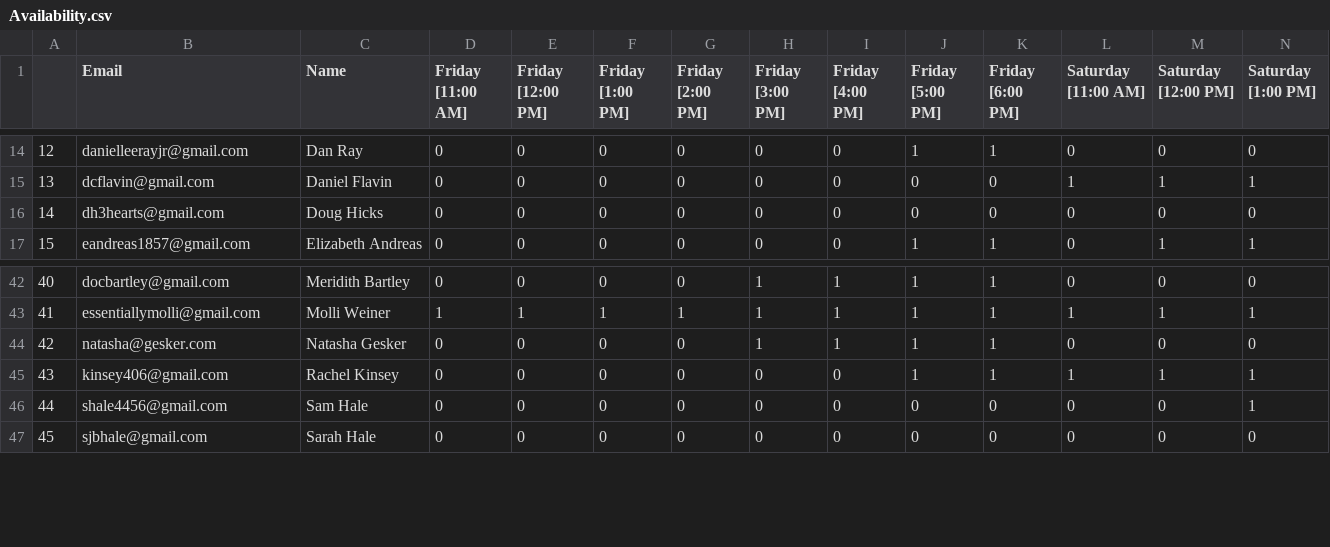
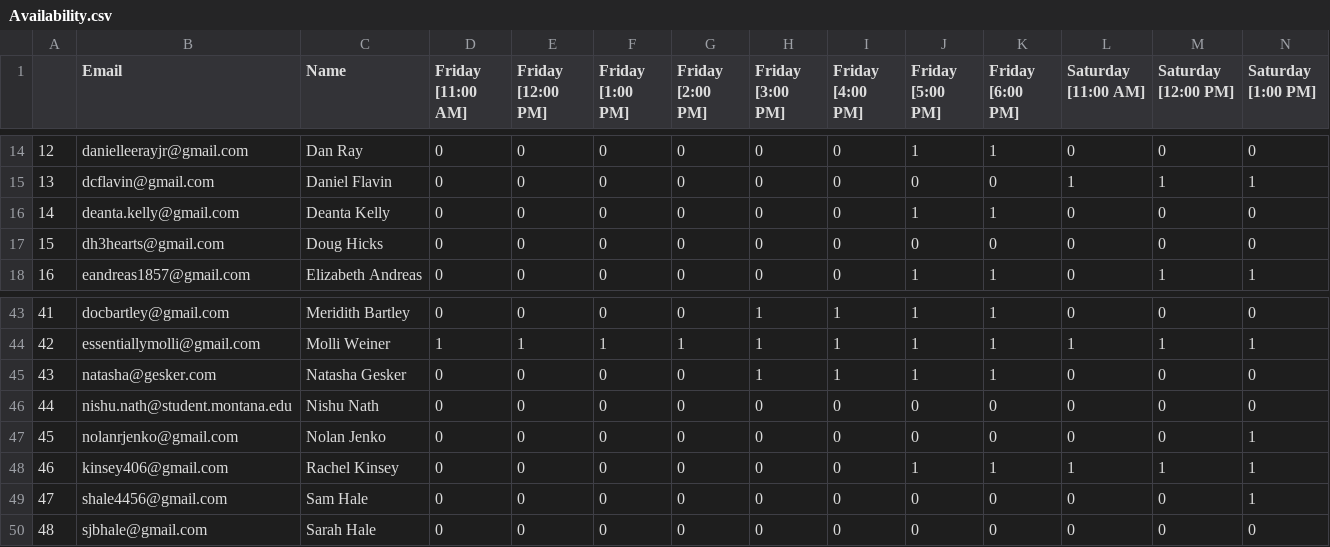
Before and after one commit to CategorIAN/ABCD, a CSV file: General/Availability.csv, drawn as a sheet; only a part is shown, gaps mark what is left out; addresses are those after the commit; rows hold the shown columns only; the diff names each change by its address in the sheet, - before the commit and + after, or states it on an @@ line.

```diff
--- a/General/Availability.csv
+++ b/General/Availability.csv
+row 16: 14 | deanta.kelly@gmail.com | Deanta Kelly | 0 | 0 | 0 | 0 | 0 | 0 | 1 | 1 | 0 | 0 | 0
@@ column A renumbered from row 17 down @@
+row 46: 44 | nishu.nath@student.montana.edu | Nishu Nath | 0 | 0 | 0 | 0 | 0 | 0 | 0 | 0 | 0 | 0 | 0
+row 47: 45 | nolanrjenko@gmail.com | Nolan Jenko | 0 | 0 | 0 | 0 | 0 | 0 | 0 | 0 | 0 | 0 | 1
```
Also changed, not shown: General/Game_Types.csv, General/Keys.csv, 18 other files.
